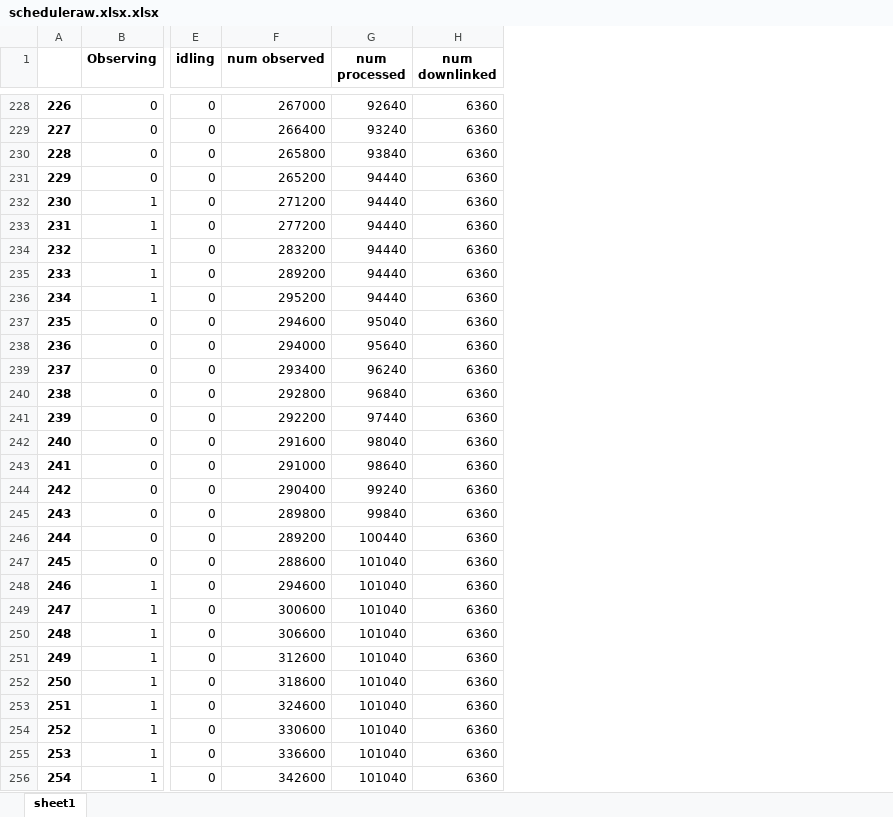
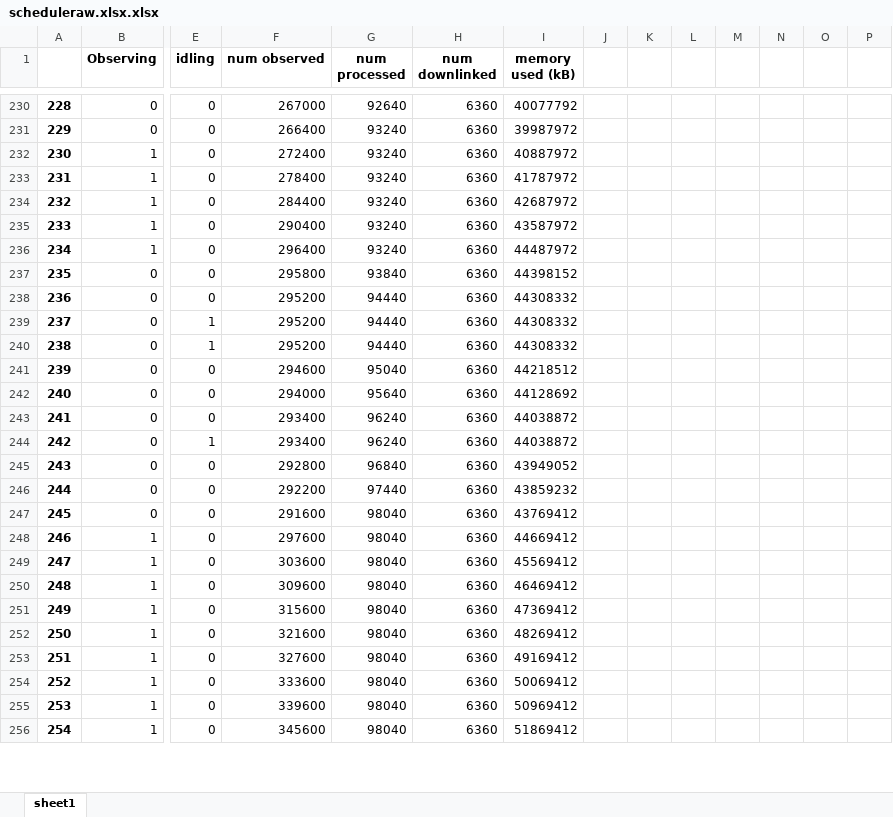
Before and after one commit to chiyuri/Strathdar, an Excel workbook: results/scheduleraw.xlsx.xlsx, sheet sheet1, drawn as a sheet; only a part is shown, gaps mark what is left out; values as stored, in another font and other column widths than the file's, no borders; removed rows and columns are numbered as before the commit, all else as after; rows hold the shown columns only; the diff covers the shown part only; the diff names each change by its address in the sheet, - before the commit and + after, or states it on an @@ line.

Commit message:
fixed issue with downlink memory calc

```diff
--- a/results/scheduleraw.xlsx.xlsx (sheet sheet1)
+++ b/results/scheduleraw.xlsx.xlsx (sheet sheet1)
+column I (memory used (kB)), rows 230-236: 40077792 | 39987972 | 40887972 | 41787972 | 42687972 | 43587972 | 44487972; rows 241-243: 44218512 | 44128692 | 44038872; rows 245-256: 43949052 | 43859232 | 43769412 | 44669412 | 45569412 | 46469412 | 47369412 | 48269412 | 49169412 | 50069412 | 50969412 | 51869412
+column J, empty
+column K, empty
+column L, empty
+column M, empty
+column N, empty
+column O, empty
+column P, empty
@@ column A renumbered between rows 68 and 277 @@
-row 230: 228 | 0 | 0 | 265800 | 93840 | 6360
-row 231: 229 | 0 | 0 | 265200 | 94440 | 6360
-F232 (num observed): 271200
+F232 (num observed): 272400
-G232:G236 (num processed): 94440
+G232:G236 (num processed): 93240
-F233 (num observed): 277200
+F233 (num observed): 278400
-F234 (num observed): 283200
+F234 (num observed): 284400
-F235 (num observed): 289200
+F235 (num observed): 290400
-F236 (num observed): 295200
+F236 (num observed): 296400
+row 237: 235 | 0 | 0 | 295800 | 93840 | 6360 | 44398152
+row 238: 236 | 0 | 0 | 295200 | 94440 | 6360 | 44308332
+row 239: 237 | 0 | 1 | 295200 | 94440 | 6360 | 44308332
+row 240: 238 | 0 | 1 | 295200 | 94440 | 6360 | 44308332
+row 244: 242 | 0 | 1 | 293400 | 96240 | 6360 | 44038872
-row 243: 241 | 0 | 0 | 291000 | 98640 | 6360
-row 244: 242 | 0 | 0 | 290400 | 99240 | 6360
-row 245: 243 | 0 | 0 | 289800 | 99840 | 6360
-row 246: 244 | 0 | 0 | 289200 | 100440 | 6360
-row 247: 245 | 0 | 0 | 288600 | 101040 | 6360
-F248 (num observed): 294600
+F248 (num observed): 297600
-G248:G256 (num processed): 101040
+G248:G256 (num processed): 98040
-F249 (num observed): 300600
+F249 (num observed): 303600
-F250 (num observed): 306600
+F250 (num observed): 309600
-F251 (num observed): 312600
+F251 (num observed): 315600
-F252 (num observed): 318600
+F252 (num observed): 321600
-F253 (num observed): 324600
+F253 (num observed): 327600
-F254 (num observed): 330600
+F254 (num observed): 333600
-F255 (num observed): 336600
+F255 (num observed): 339600
-F256 (num observed): 342600
+F256 (num observed): 345600
```
Also changed, not shown: 17 added rows, 15 removed rows and 148 edited cells elsewhere in this sheet, 2 other files.
